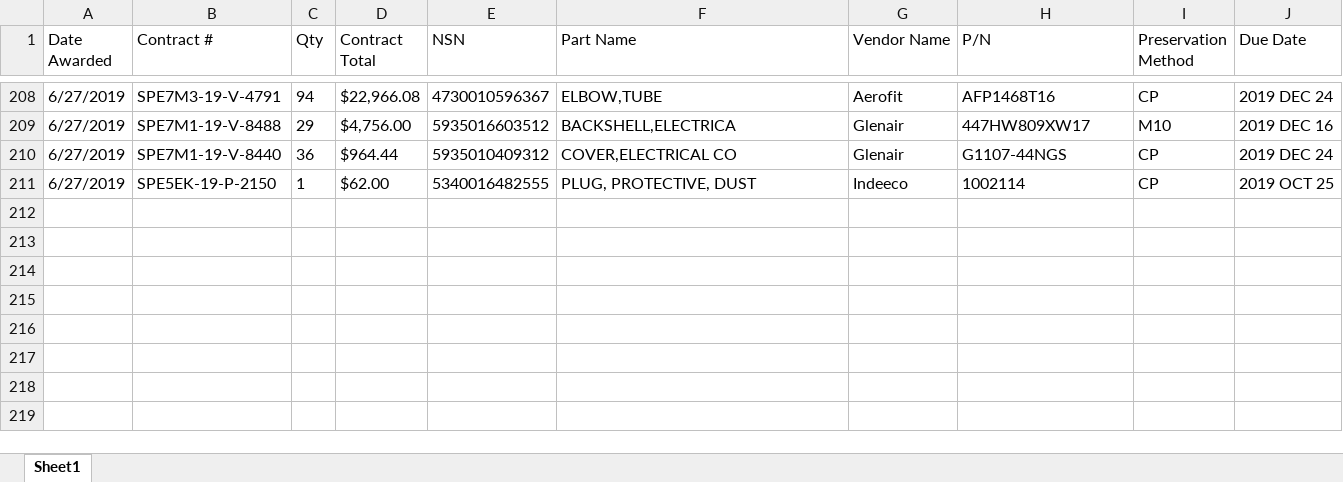
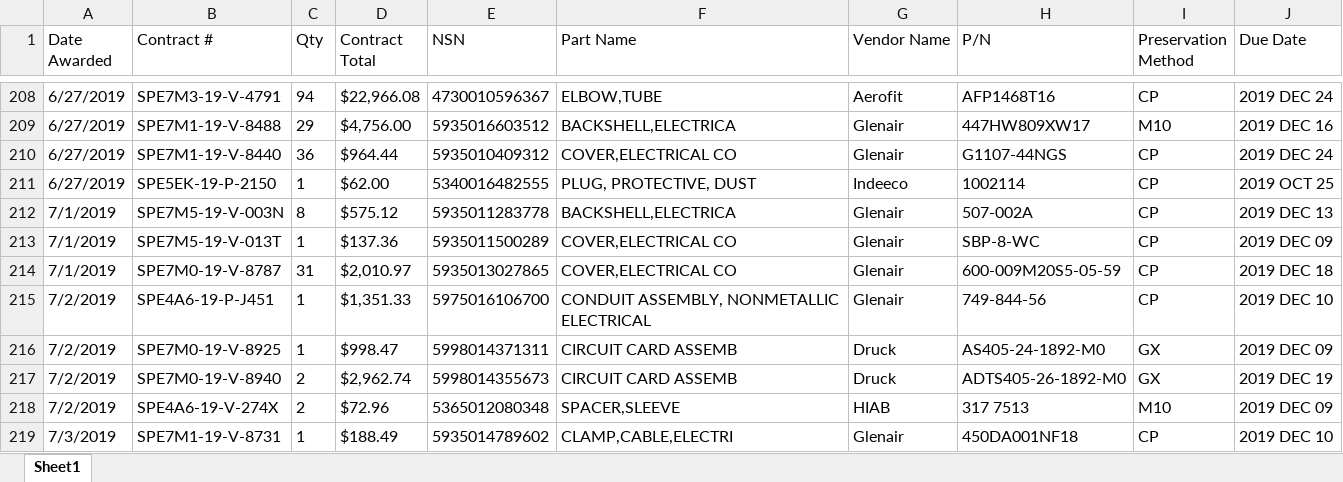
Before and after one commit to KaySea0/WestSim, an Excel workbook: Contract_WIP.xlsx, sheet Sheet1, drawn as a sheet; only a part is shown, gaps mark what is left out; values as stored, in another font and other column widths than the file's, no borders; the diff names each change by its address in the sheet, - before the commit and + after, or states it on an @@ line.

```diff
--- a/Contract_WIP.xlsx (sheet Sheet1)
+++ b/Contract_WIP.xlsx (sheet Sheet1)
+row 212: 7/1/2019 | SPE7M5-19-V-003N | 8 | $575.12 | 5935011283778 | BACKSHELL,ELECTRICA | Glenair | 507-002A | CP | 2019 DEC 13
+row 213: 7/1/2019 | SPE7M5-19-V-013T | 1 | $137.36 | 5935011500289 | COVER,ELECTRICAL CO | Glenair | SBP-8-WC | CP | 2019 DEC 09
+row 214: 7/1/2019 | SPE7M0-19-V-8787 | 31 | $2,010.97 | 5935013027865 | COVER,ELECTRICAL CO | Glenair | 600-009M20S5-05-59 | CP | 2019 DEC 18
+row 215: 7/2/2019 | SPE4A6-19-P-J451 | 1 | $1,351.33 | 5975016106700 | CONDUIT ASSEMBLY, NONMETALLIC ELECTRICAL | Glenair | 749-844-56 | CP | 2019 DEC 10
+row 216: 7/2/2019 | SPE7M0-19-V-8925 | 1 | $998.47 | 5998014371311 | CIRCUIT CARD ASSEMB | Druck | AS405-24-1892-M0 | GX | 2019 DEC 09
+row 217: 7/2/2019 | SPE7M0-19-V-8940 | 2 | $2,962.74 | 5998014355673 | CIRCUIT CARD ASSEMB | Druck | ADTS405-26-1892-M0 | GX | 2019 DEC 19
+row 218: 7/2/2019 | SPE4A6-19-V-274X | 2 | $72.96 | 5365012080348 | SPACER,SLEEVE | HIAB | 317 7513 | M10 | 2019 DEC 09
+row 219: 7/3/2019 | SPE7M1-19-V-8731 | 1 | $188.49 | 5935014789602 | CLAMP,CABLE,ELECTRI | Glenair | 450DA001NF18 | CP | 2019 DEC 10
```
Also changed, not shown: 20 other files.
